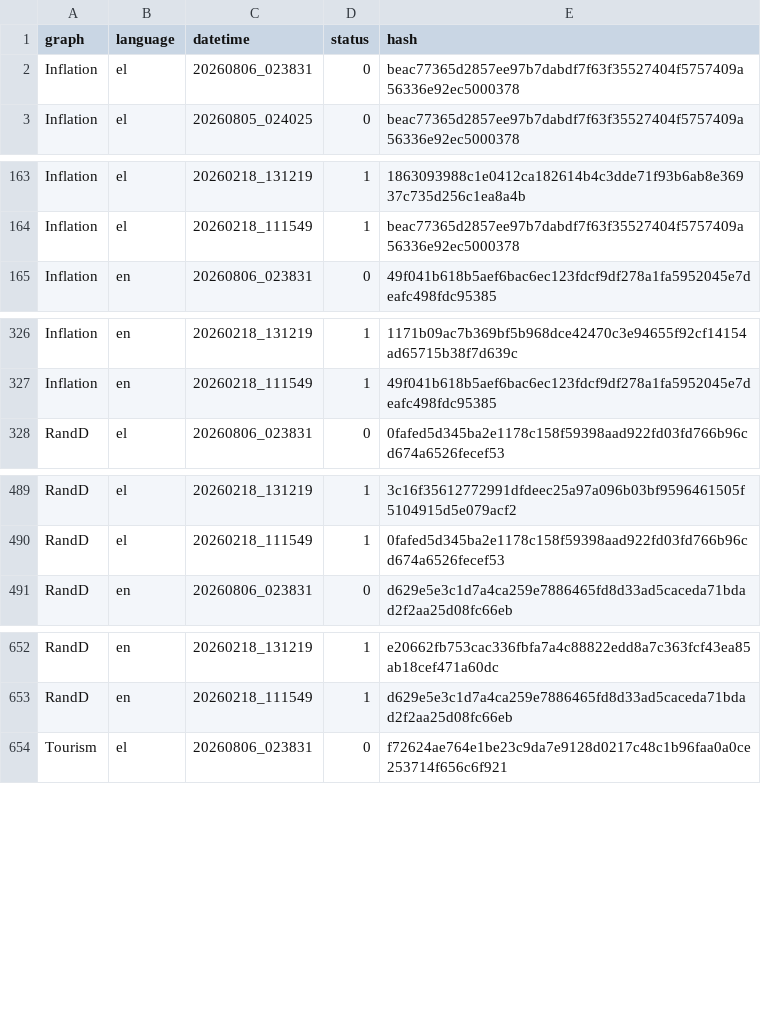
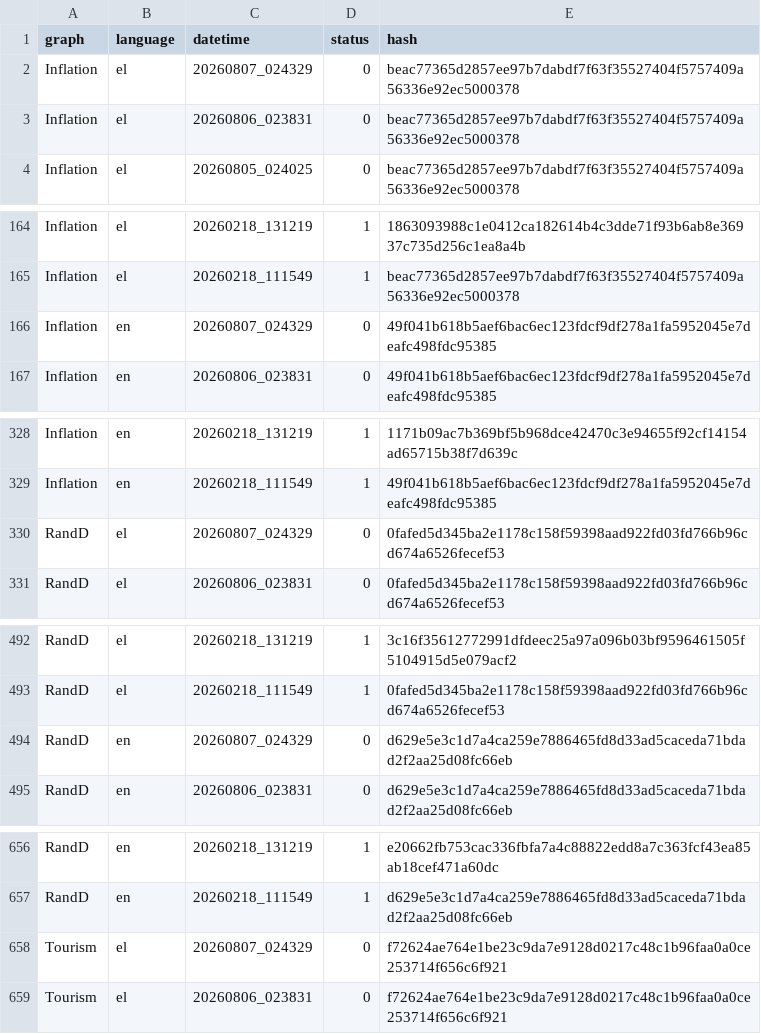
Before and after one commit to hadjittofis/iframetest, a CSV file: logs/DT_Hashes.csv, drawn as a sheet; only a part is shown, gaps mark what is left out; the diff covers the shown part only.

```diff
--- a/logs/DT_Hashes.csv
+++ b/logs/DT_Hashes.csv
@@ -1,2 +1,3 @@
 graph;language;datetime;status;hash
+Inflation;el;20260807_024329;0;beac77365d2857ee97b7dabdf7f63f35527404f5757409a56336e92ec5000378
 Inflation;el;20260806_023831;0;beac77365d2857ee97b7dabdf7f63f35527404f5757409a56336e92ec5000378
@@ -164,2 +165,3 @@ Inflation;el;20260218_131219;1;1863093988c1e0412ca182614b4c3dde71f93b6ab8e36937c
 Inflation;el;20260218_111549;1;beac77365d2857ee97b7dabdf7f63f35527404f5757409a56336e92ec5000378
+Inflation;en;20260807_024329;0;49f041b618b5aef6bac6ec123fdcf9df278a1fa5952045e7deafc498fdc95385
 Inflation;en;20260806_023831;0;49f041b618b5aef6bac6ec123fdcf9df278a1fa5952045e7deafc498fdc95385
@@ -327,2 +329,3 @@ Inflation;en;20260218_131219;1;1171b09ac7b369bf5b968dce42470c3e94655f92cf14154ad
 Inflation;en;20260218_111549;1;49f041b618b5aef6bac6ec123fdcf9df278a1fa5952045e7deafc498fdc95385
+RandD;el;20260807_024329;0;0fafed5d345ba2e1178c158f59398aad922fd03fd766b96cd674a6526fecef53
 RandD;el;20260806_023831;0;0fafed5d345ba2e1178c158f59398aad922fd03fd766b96cd674a6526fecef53
@@ -490,2 +493,3 @@ RandD;el;20260218_131219;1;3c16f35612772991dfdeec25a97a096b03bf9596461505f510491
 RandD;el;20260218_111549;1;0fafed5d345ba2e1178c158f59398aad922fd03fd766b96cd674a6526fecef53
+RandD;en;20260807_024329;0;d629e5e3c1d7a4ca259e7886465fd8d33ad5caceda71bdad2f2aa25d08fc66eb
 RandD;en;20260806_023831;0;d629e5e3c1d7a4ca259e7886465fd8d33ad5caceda71bdad2f2aa25d08fc66eb
@@ -653,2 +657,3 @@ RandD;en;20260218_131219;1;e20662fb753cac336fbfa7a4c88822edd8a7c363fcf43ea85ab18
 RandD;en;20260218_111549;1;d629e5e3c1d7a4ca259e7886465fd8d33ad5caceda71bdad2f2aa25d08fc66eb
+Tourism;el;20260807_024329;0;f72624ae764e1be23c9da7e9128d0217c48c1b96faa0a0ce253714f656c6f921
 Tourism;el;20260806_023831;0;f72624ae764e1be23c9da7e9128d0217c48c1b96faa0a0ce253714f656c6f921
```
Also changed, not shown: 1 added row elsewhere in this file, 1 other file.
